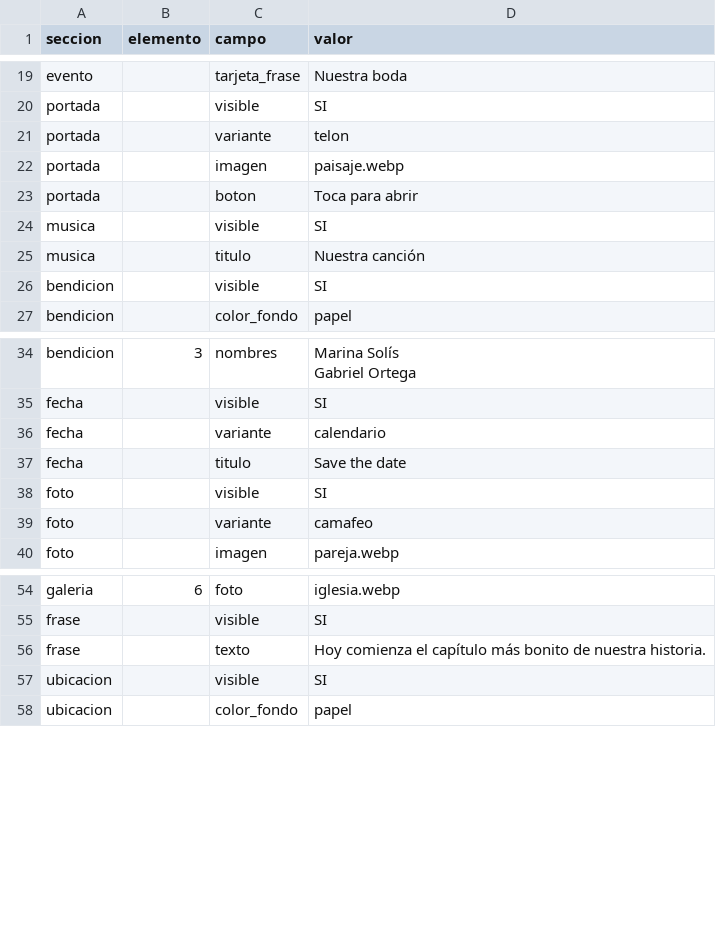
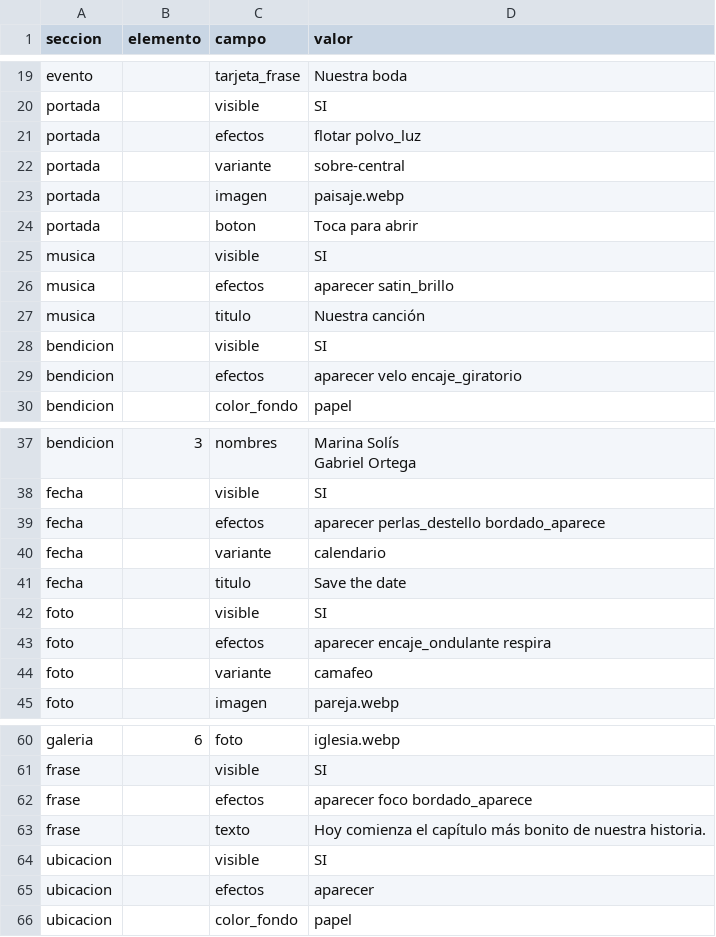
Before and after one commit to rjm019/invitaciones, a CSV file: deploy/demos/demo-boda-encaje/invitacion.csv, drawn as a sheet; only a part is shown, gaps mark what is left out; the diff covers the shown part only.

Commit message:
Muestra encaje con sobre central y los efectos de tela pedidos por sección

```diff
--- a/deploy/demos/demo-boda-encaje/invitacion.csv
+++ b/deploy/demos/demo-boda-encaje/invitacion.csv
@@ -20,3 +20,4 @@ evento,,tarjeta_frase,Nuestra boda
 portada,,visible,SI
-portada,,variante,telon
+portada,,efectos,flotar polvo_luz
+portada,,variante,sobre-central
 portada,,imagen,paisaje.webp
@@ -24,4 +25,6 @@ portada,,boton,Toca para abrir
 musica,,visible,SI
+musica,,efectos,aparecer satin_brillo
 musica,,titulo,Nuestra canción
 bendicion,,visible,SI
+bendicion,,efectos,aparecer velo encaje_giratorio
 bendicion,,color_fondo,papel
@@ -38,2 +41,3 @@ Gabriel Ortega"
 fecha,,visible,SI
+fecha,,efectos,aparecer perlas_destello bordado_aparece
 fecha,,variante,calendario
@@ -41,2 +45,3 @@ fecha,,titulo,Save the date
 foto,,visible,SI
+foto,,efectos,aparecer encaje_ondulante respira
 foto,,variante,camafeo
@@ -58,4 +64,6 @@ galeria,6,foto,iglesia.webp
 frase,,visible,SI
+frase,,efectos,aparecer foco bordado_aparece
 frase,,texto,Hoy comienza el capítulo más bonito de nuestra historia.
 ubicacion,,visible,SI
+ubicacion,,efectos,aparecer
 ubicacion,,color_fondo,papel
```
Also changed, not shown: 19 added rows elsewhere in this file, 2 other files.
